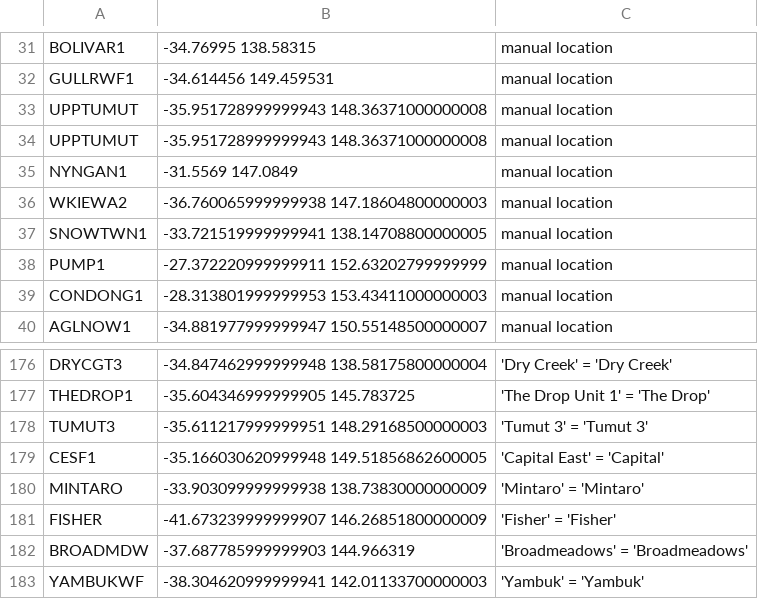
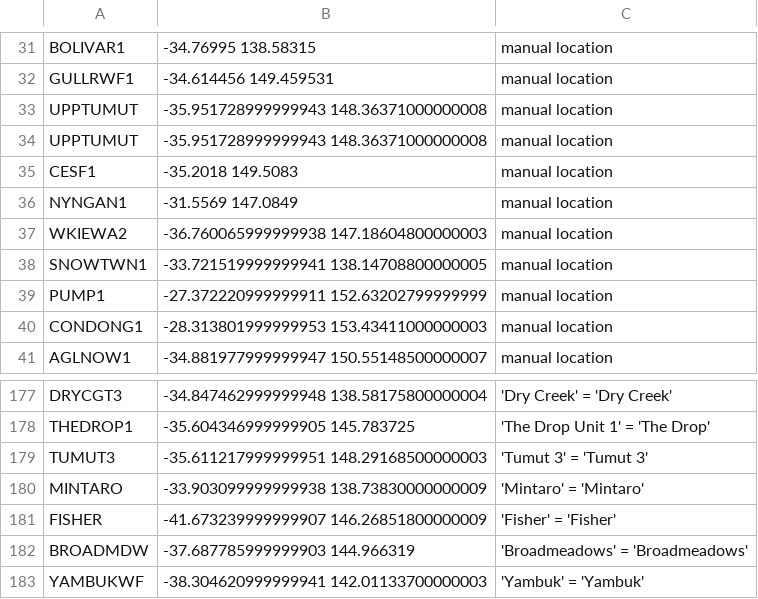
Before and after one commit to dentin/aemo-archiver, a CSV file: power_station_metadata/power_station_locations.csv, drawn as a sheet; only a part is shown, gaps mark what is left out.

Commit message:
Add manual location for CESF1.

```diff
--- a/power_station_metadata/power_station_locations.csv
+++ b/power_station_metadata/power_station_locations.csv
@@ -34,2 +34,3 @@ UPPTUMUT,-35.951728999999943 148.36371000000008,manual location
 UPPTUMUT,-35.951728999999943 148.36371000000008,manual location
+CESF1,-35.2018 149.5083,manual location
 NYNGAN1,-31.5569 147.0849,manual location
@@ -178,3 +179,2 @@ THEDROP1,-35.604346999999905 145.783725,'The Drop Unit 1' = 'The Drop'
 TUMUT3,-35.611217999999951 148.29168500000003,'Tumut 3' = 'Tumut 3'
-CESF1,-35.166030620999948 149.51856862600005,'Capital East' = 'Capital'
 MINTARO,-33.903099999999938 138.73830000000009,'Mintaro' = 'Mintaro'
```
Also changed, not shown: power_station_metadata/manual_station_locations.csv.
